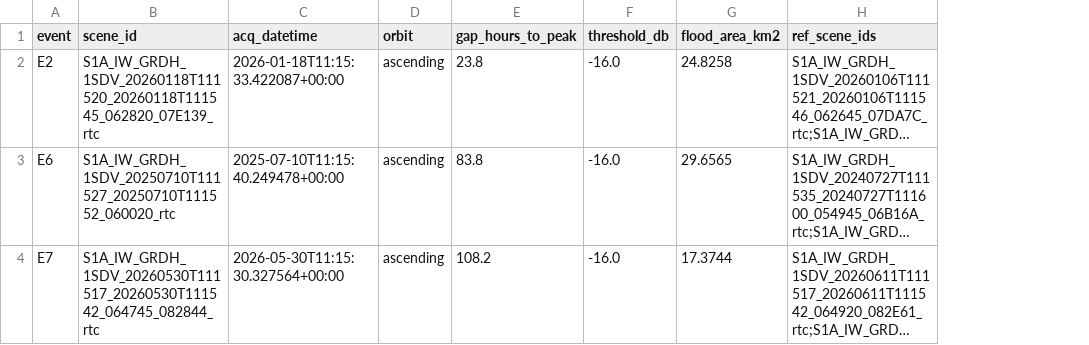
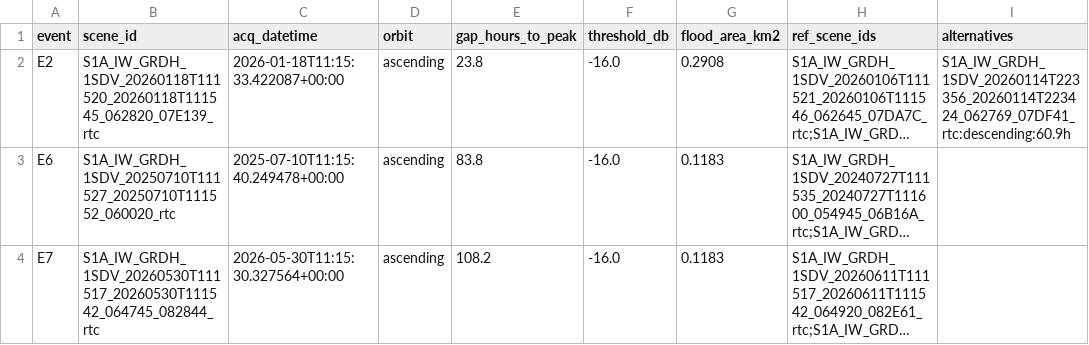
Before and after one commit to fakmalpradana/thesis-data, a CSV file: validation/data/processed/sar/sar_scenes.csv, drawn as a sheet; long unchanged cells end in …; the diff names each change by its address in the sheet, - before the commit and + after, or states it on an @@ line.

```diff
--- a/validation/data/processed/sar/sar_scenes.csv
+++ b/validation/data/processed/sar/sar_scenes.csv
+column I (alternatives), row 2: S1A_IW_GRDH_1SDV_20260114T223356_20260114T223424_062769_07DF41_rtc:descending:60.9h
-G2 (flood_area_km2): 24.8258
+G2 (flood_area_km2): 0.2908
-G3 (flood_area_km2): 29.6565
+G3 (flood_area_km2): 0.1183
-G4 (flood_area_km2): 17.3744
+G4 (flood_area_km2): 0.1183
```
Also changed, not shown: 2 other files.
